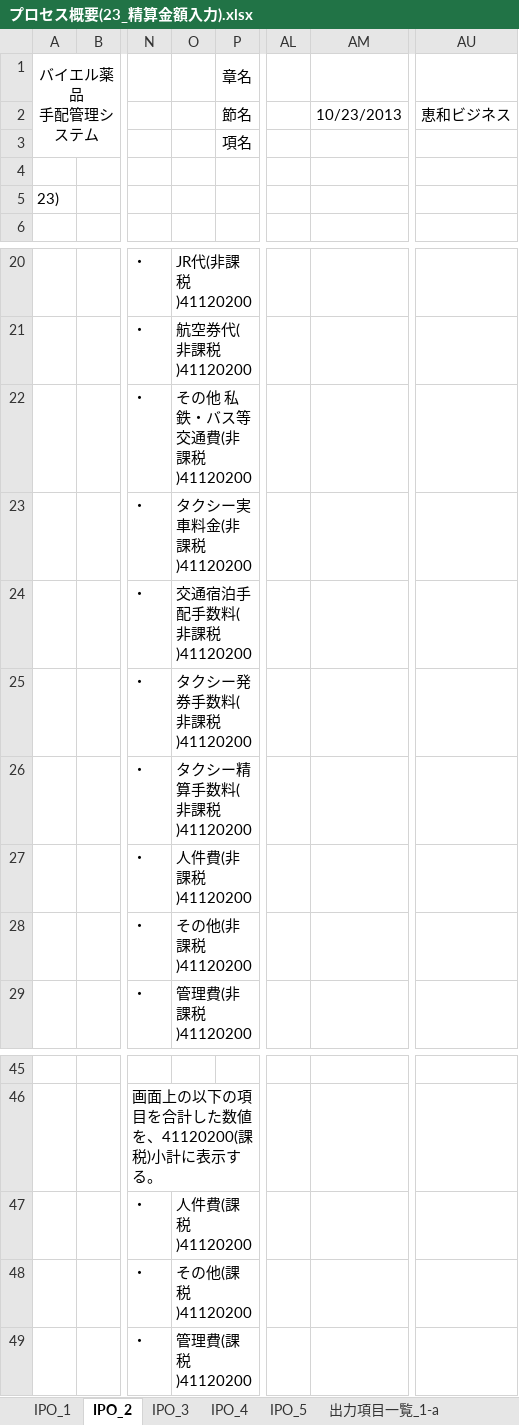
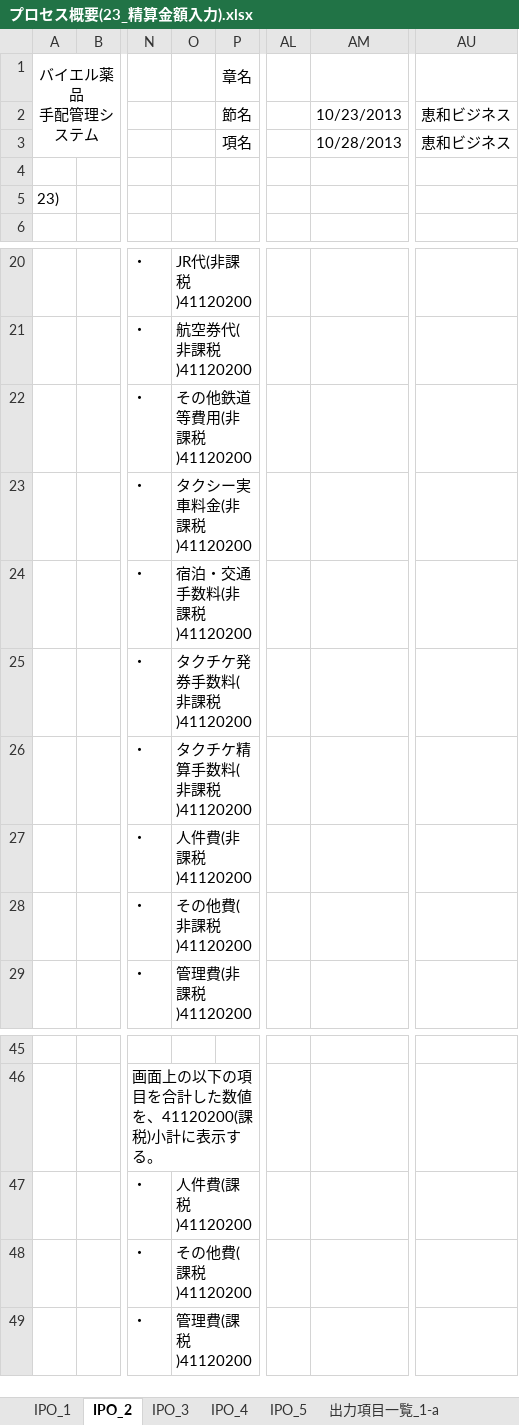
Before and after one commit to MakoYamada/pj_monolith, an Excel workbook: 20 開発資料/03.詳細設計/プロセス概要(23_精算金額入力).xlsx, sheet IPO_2, drawn as a sheet; only a part is shown, gaps mark what is left out; values as stored, in another font and other column widths than the file's, no borders; the diff names each change by its address in the sheet, - before the commit and + after, or states it on an @@ line.

```diff
--- a/20 開発資料/03.詳細設計/プロセス概要(23_精算金額入力).xlsx (sheet IPO_2)
+++ b/20 開発資料/03.詳細設計/プロセス概要(23_精算金額入力).xlsx (sheet IPO_2)
-AM3: (empty)
+AM3: 10/28/2013
-AU3: (empty)
+AU3: 恵和ビジネス
-O22: その他 私鉄・バス等交通費(非課税)41120200
+O22: その他鉄道等費用(非課税)41120200
-O24: 交通宿泊手配手数料(非課税)41120200
+O24: 宿泊・交通手数料(非課税)41120200
-O25: タクシー発券手数料(非課税)41120200
+O25: タクチケ発券手数料(非課税)41120200
-O26: タクシー精算手数料(非課税)41120200
+O26: タクチケ精算手数料(非課税)41120200
-O28: その他(非課税)41120200
+O28: その他費(非課税)41120200
-O48: その他(課税)41120200
+O48: その他費(課税)41120200
```
Also changed, not shown: sheet 出力項目一覧_1-a, sheet 出力項目一覧_1-c, sheet 出力項目一覧_1-b, sheet 出力項目一覧_1-d, sheet IPO_3, sheet IPO_4, 1 more sheet.
